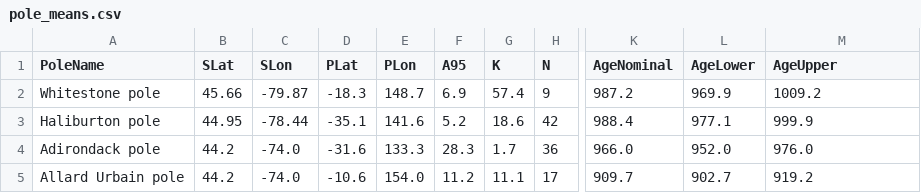
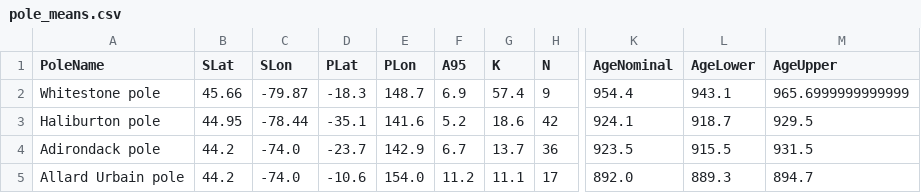
Before and after one commit to Swanson-Hysell-Group/Grenville_seminar, a CSV file: code/code_output/pole_means.csv, drawn as a sheet; only a part is shown, gaps mark what is left out; the diff names each change by its address in the sheet, - before the commit and + after, or states it on an @@ line.

```diff
--- a/code/code_output/pole_means.csv
+++ b/code/code_output/pole_means.csv
-K2 (AgeNominal): 987.2
+K2 (AgeNominal): 954.4
-L2 (AgeLower): 969.9
+L2 (AgeLower): 943.1
-M2 (AgeUpper): 1009.2
+M2 (AgeUpper): 965.6999999999999
-K3 (AgeNominal): 988.4
+K3 (AgeNominal): 924.1
-L3 (AgeLower): 977.1
+L3 (AgeLower): 918.7
-M3 (AgeUpper): 999.9
+M3 (AgeUpper): 929.5
-D4 (PLat): -31.6
+D4 (PLat): -23.7
-E4 (PLon): 133.3
+E4 (PLon): 142.9
-F4 (A95): 28.3
+F4 (A95): 6.7
-G4 (K): 1.7
+G4 (K): 13.7
-K4 (AgeNominal): 966.0
+K4 (AgeNominal): 923.5
-L4 (AgeLower): 952.0
+L4 (AgeLower): 915.5
-M4 (AgeUpper): 976.0
+M4 (AgeUpper): 931.5
-K5 (AgeNominal): 909.7
+K5 (AgeNominal): 892.0
-L5 (AgeLower): 902.7
+L5 (AgeLower): 889.3
-M5 (AgeUpper): 919.2
+M5 (AgeUpper): 894.7
```
Also changed, not shown: 21 other files.
